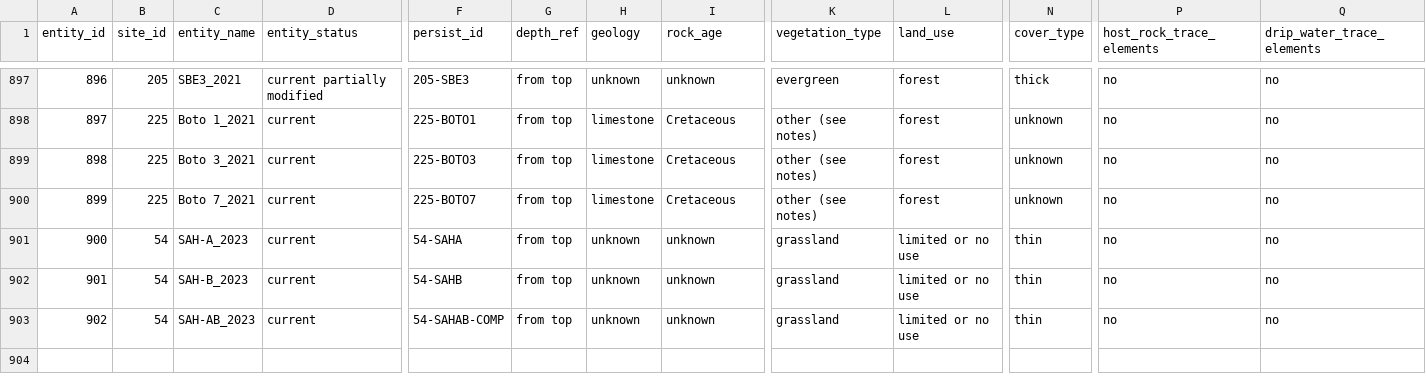
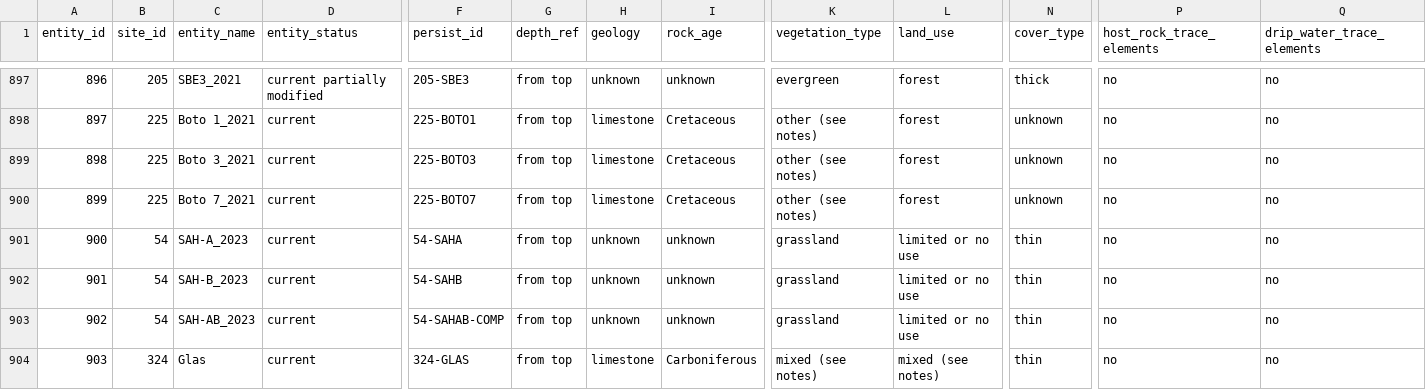
Before and after one commit to SISALdb/SISALdb, a CSV file: csv/entity.csv, drawn as a sheet; only a part is shown, gaps mark what is left out; rows hold the shown columns only; the diff names each change by its address in the sheet, - before the commit and + after, or states it on an @@ line.

```diff
--- a/csv/entity.csv
+++ b/csv/entity.csv
+row 904: 903 | 324 | Glas | current | 324-GLAS | from top | limestone | Carboniferous | mixed (see notes) | mixed (see notes) | thin | no | no
```
Also changed, not shown: csv/entity_link_person.csv, csv/entity_link_reference.csv, 10 other files.
